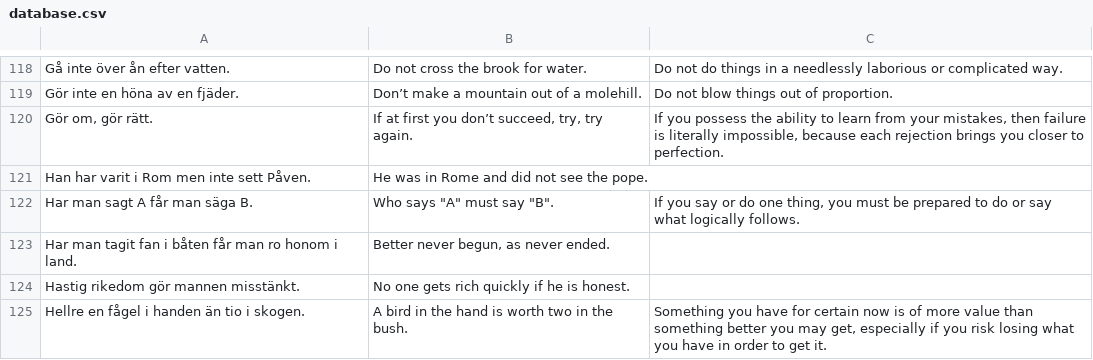
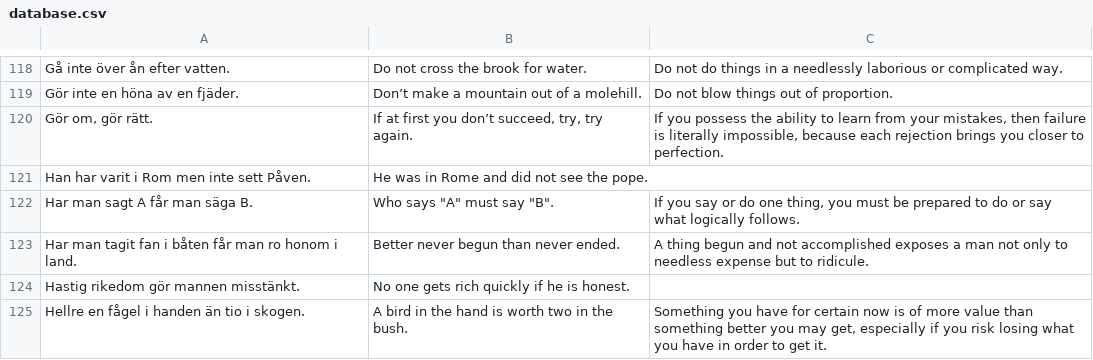
Before and after one commit to svenskan/database, a CSV file: proverbs/database.csv, drawn as a sheet; only a part is shown, gaps mark what is left out.

Commit message:
Update the database

```diff
--- a/proverbs/database.csv
+++ b/proverbs/database.csv
@@ -122,3 +122,3 @@ Han har varit i Rom men inte sett Påven.,He was in Rome and did not see the pop
 Har man sagt A får man säga B.,"Who says ""A"" must say ""B"".","If you say or do one thing, you must be prepared to do or say what logically follows."
-Har man tagit fan i båten får man ro honom i land.,"Better never begun, as never ended.",
+Har man tagit fan i båten får man ro honom i land.,Better never begun than never ended.,A thing begun and not accomplished exposes a man not only to needless expense but to ridicule.
 Hastig rikedom gör mannen misstänkt.,No one gets rich quickly if he is honest.,
```
Also changed, not shown: 1 other file.
